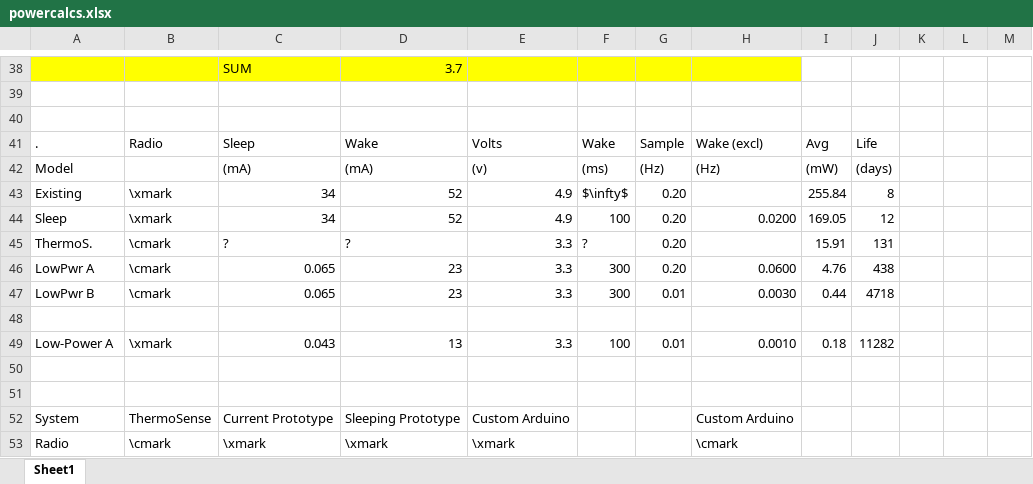
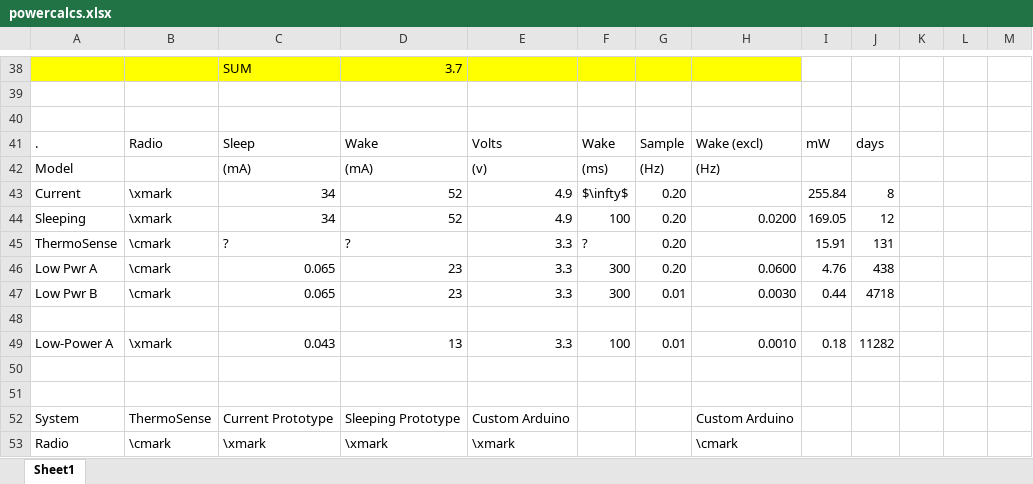
Before and after one commit to atyndall/countir, an Excel workbook: data/processed/powercalcs.xlsx, sheet Sheet1, drawn as a sheet; only a part is shown, gaps mark what is left out; values as stored, in another font and other column widths than the file's, no borders; charts and pictures not drawn; the diff names each change by its address in the sheet, - before the commit and + after, or states it on an @@ line.

```diff
--- a/data/processed/powercalcs.xlsx (sheet Sheet1)
+++ b/data/processed/powercalcs.xlsx (sheet Sheet1)
-I41: Avg
+I41: mW
-J41: Life
+J41: days
-I42: (mW)
+I42: (empty)
-J42: (days)
+J42: (empty)
-A43: Existing
+A43: Current
-A44: Sleep
+A44: Sleeping
-A45: ThermoS.
+A45: ThermoSense
-A46: LowPwr A
+A46: Low Pwr A
-A47: LowPwr B
+A47: Low Pwr B
```
Also changed, not shown: charts or pictures, data/processed/classification-expset-1/kstar-plot.xlsx, 12 other files.
